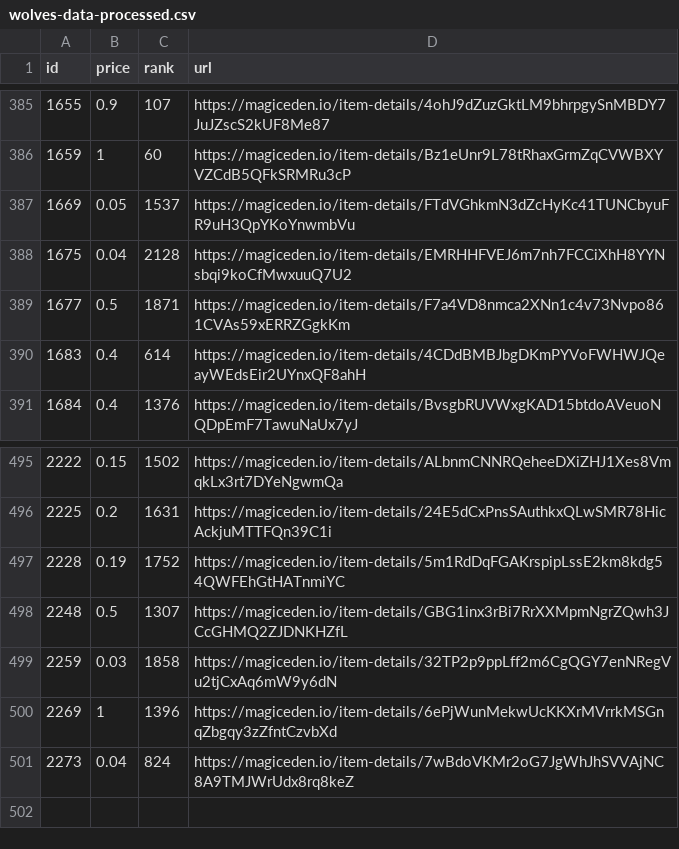
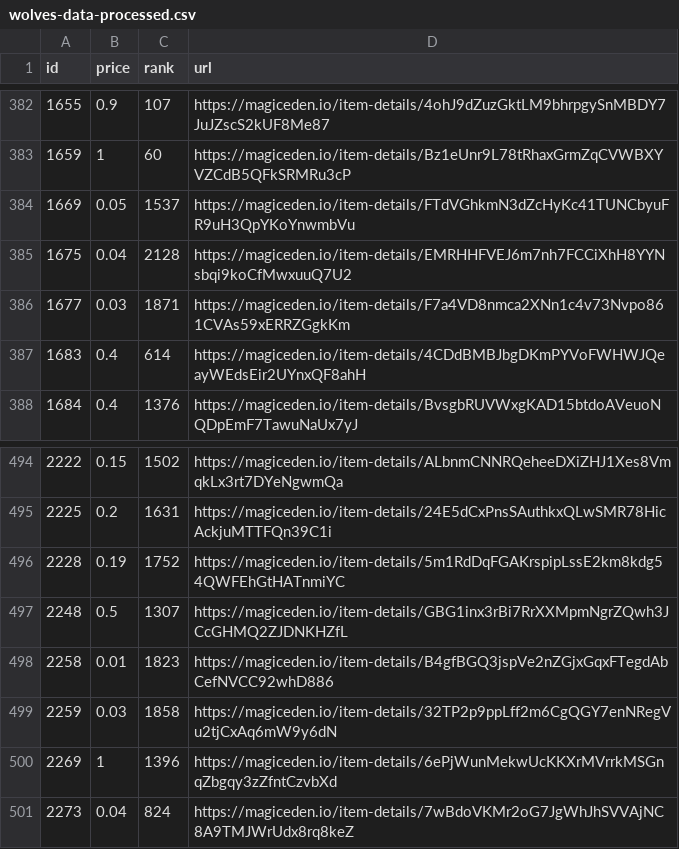
Before and after one commit to braposo/magiceden-wolves-monitor, a CSV file: wolves-data-processed.csv, drawn as a sheet; only a part is shown, gaps mark what is left out; the diff covers the shown part only.

Commit message:
Flat: latest data (2021-11-05T03:16:01.943Z) {   "date": "2021-11-05T03:16:01.943Z",   "files": [     {       "name": "wolves-data-processed.csv",       "deltaBytes": 6,       "source": "https://api-mainnet.magiceden.io/rpc/getListedNFTsByQuery?q=%7B%22%24match%22%3A%7B%22collectionSymbol%22%3A%22wolves_of_sol_street%22%7D%2C%22%24sort%22%3A%7B%22takerAmount%22%3A1%2C%22createdAt%22%3A-1%7D%7D"     },     {       "name": "wolves-data.json",       "deltaBytes": -8991,       "source": "https://api-mainnet.magiceden.io/rpc/getListedNFTsByQuery?q=%7B%22%24match%22%3A%7B%22collectionSymbol%22%3A%22wolves_of_sol_street%22%7D%2C%22%24sort%22%3A%7B%22takerAmount%22%3A1%2C%22createdAt%22%3A-1%7D%7D"     }   ] }

```diff
--- a/wolves-data-processed.csv
+++ b/wolves-data-processed.csv
@@ -388,3 +385,3 @@ id,price,rank,url
 1675,0.04,2128,https://magiceden.io/item-details/EMRHHFVEJ6m7nh7FCCiXhH8YYNsbqi9koCfMwxuuQ7U2
-1677,0.5,1871,https://magiceden.io/item-details/F7a4VD8nmca2XNn1c4v73Nvpo861CVAs59xERRZGgkKm
+1677,0.03,1871,https://magiceden.io/item-details/F7a4VD8nmca2XNn1c4v73Nvpo861CVAs59xERRZGgkKm
 1683,0.4,614,https://magiceden.io/item-details/4CDdBMBJbgDKmPYVoFWHWJQeayWEdsEir2UYnxQF8ahH
@@ -498,2 +497,3 @@ id,price,rank,url
 2248,0.5,1307,https://magiceden.io/item-details/GBG1inx3rBi7RrXXMpmNgrZQwh3JCcGHMQ2ZJDNKHZfL
+2258,0.01,1823,https://magiceden.io/item-details/B4gfBGQ3jspVe2nZGjxGqxFTegdAbCefNVCC92whD886
 2259,0.03,1858,https://magiceden.io/item-details/32TP2p9ppLff2m6CgQGY7enNRegVu2tjCxAq6mW9y6dN
```
Also changed, not shown: 3 added rows and 4 removed rows elsewhere in this file, 1 other file.
